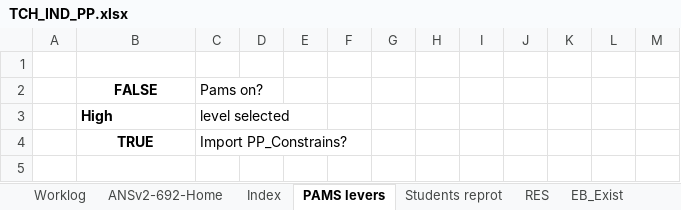
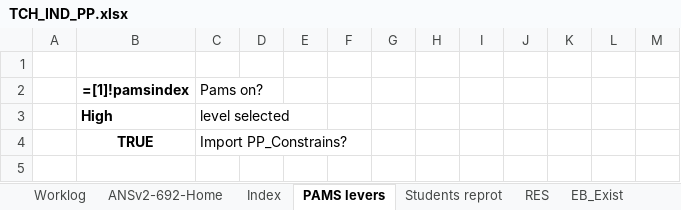
Before and after one commit to brunomerven/SATIMGE, an Excel workbook: SATIM/DataSpreadsheets/TCH_IND/TCH_IND_PP.xlsx, sheet PAMS levers, drawn as a sheet; only a part is shown; values as stored, in another font and other column widths than the file's, no borders; formulas are shown in place of their values; charts and pictures not drawn; the diff names each change by its address in the sheet, - before the commit and + after, or states it on an @@ line.

Commit message:
Industry PAMs tweaks and REF fix
Clinker substitution in REF industry was set to high pam. reset that and fixed bug in ref substitution spreadsheet.

made fixes and edits to industry PAM sheet for scenario runs.

```diff
--- a/SATIM/DataSpreadsheets/TCH_IND/TCH_IND_PP.xlsx (sheet PAMS levers)
+++ b/SATIM/DataSpreadsheets/TCH_IND/TCH_IND_PP.xlsx (sheet PAMS levers)
-B2: FALSE
+B2: =[1]!pamsindex
```
Also changed, not shown: SATIM/DataSpreadsheets/TCH_IND/TCH_IND_FCR.xlsx, SATIM/DataSpreadsheets/TCH_IND/TCH_IND_FM.xlsx, 5 other files.
